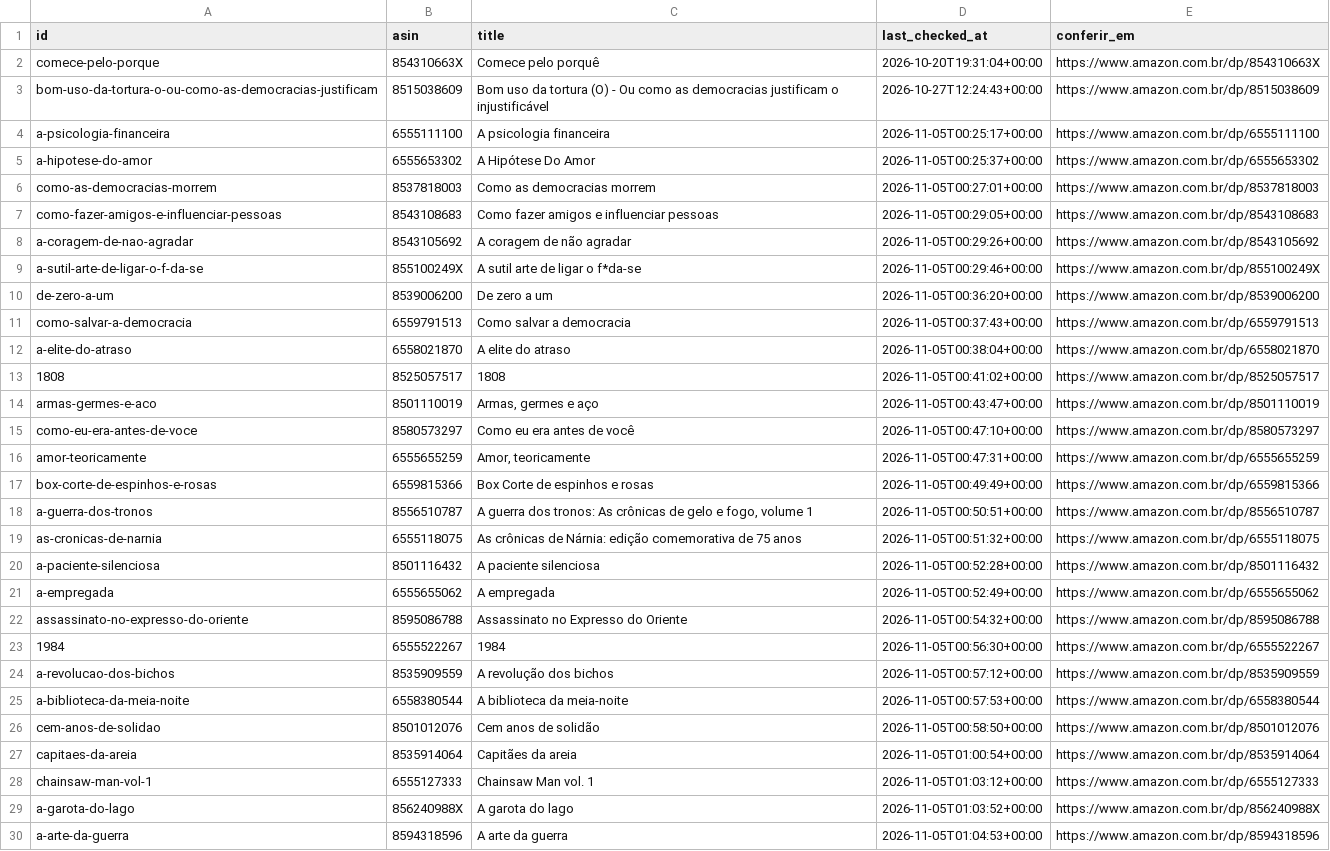
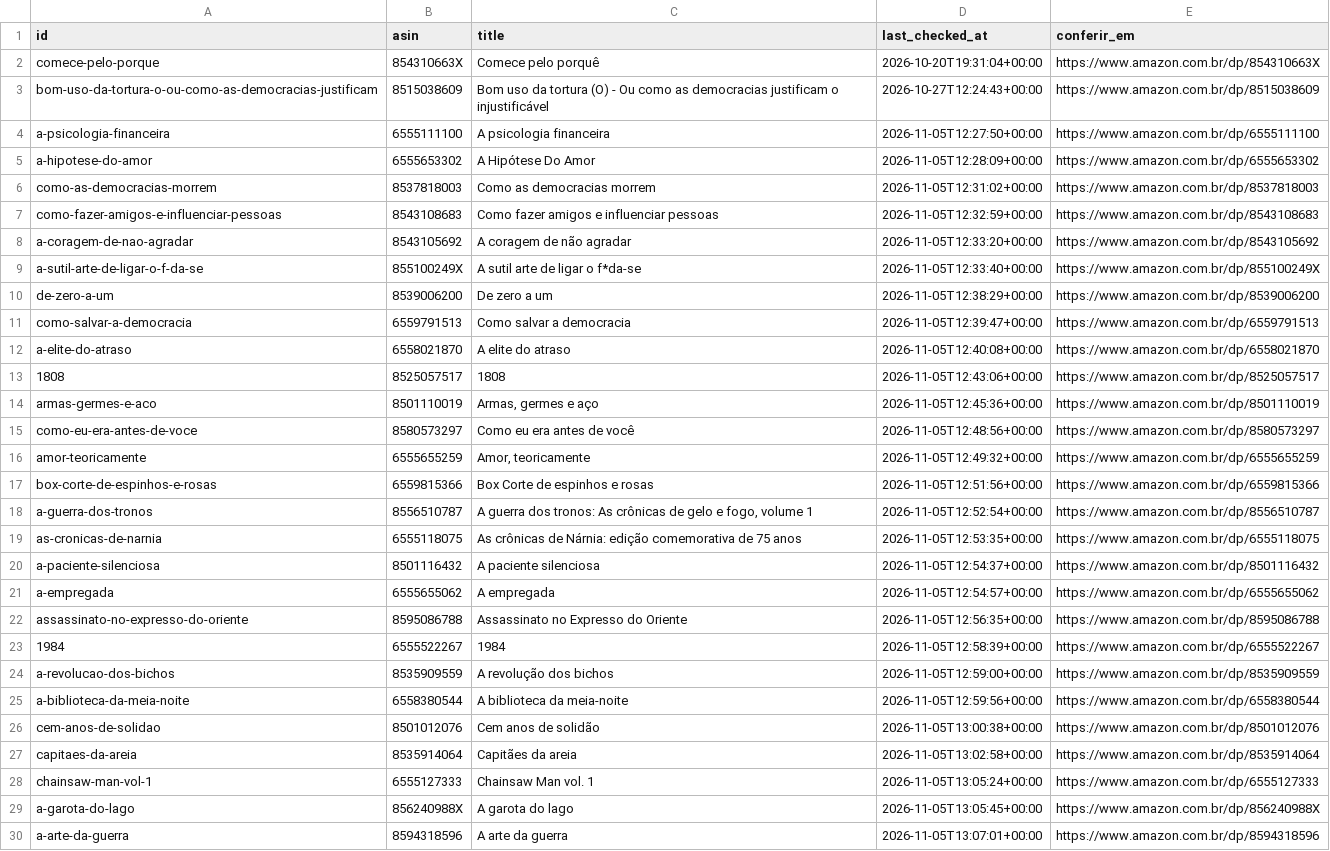
Before and after one commit to Elias-arruda/ofertaslivros.com, a CSV file: amazon_queue.csv, drawn as a sheet; only a part is shown; the diff covers the shown part only; the diff names each change by its address in the sheet, - before the commit and + after, or states it on an @@ line.

```diff
--- a/amazon_queue.csv
+++ b/amazon_queue.csv
-D4 (last_checked_at): 2026-11-05T00:25:17+00:00
+D4 (last_checked_at): 2026-11-05T12:27:50+00:00
-D5 (last_checked_at): 2026-11-05T00:25:37+00:00
+D5 (last_checked_at): 2026-11-05T12:28:09+00:00
-D6 (last_checked_at): 2026-11-05T00:27:01+00:00
+D6 (last_checked_at): 2026-11-05T12:31:02+00:00
-D7 (last_checked_at): 2026-11-05T00:29:05+00:00
+D7 (last_checked_at): 2026-11-05T12:32:59+00:00
-D8 (last_checked_at): 2026-11-05T00:29:26+00:00
+D8 (last_checked_at): 2026-11-05T12:33:20+00:00
-D9 (last_checked_at): 2026-11-05T00:29:46+00:00
+D9 (last_checked_at): 2026-11-05T12:33:40+00:00
-D10 (last_checked_at): 2026-11-05T00:36:20+00:00
+D10 (last_checked_at): 2026-11-05T12:38:29+00:00
-D11 (last_checked_at): 2026-11-05T00:37:43+00:00
+D11 (last_checked_at): 2026-11-05T12:39:47+00:00
-D12 (last_checked_at): 2026-11-05T00:38:04+00:00
+D12 (last_checked_at): 2026-11-05T12:40:08+00:00
-D13 (last_checked_at): 2026-11-05T00:41:02+00:00
+D13 (last_checked_at): 2026-11-05T12:43:06+00:00
-D14 (last_checked_at): 2026-11-05T00:43:47+00:00
+D14 (last_checked_at): 2026-11-05T12:45:36+00:00
-D15 (last_checked_at): 2026-11-05T00:47:10+00:00
+D15 (last_checked_at): 2026-11-05T12:48:56+00:00
-D16 (last_checked_at): 2026-11-05T00:47:31+00:00
+D16 (last_checked_at): 2026-11-05T12:49:32+00:00
-D17 (last_checked_at): 2026-11-05T00:49:49+00:00
+D17 (last_checked_at): 2026-11-05T12:51:56+00:00
-D18 (last_checked_at): 2026-11-05T00:50:51+00:00
+D18 (last_checked_at): 2026-11-05T12:52:54+00:00
-D19 (last_checked_at): 2026-11-05T00:51:32+00:00
+D19 (last_checked_at): 2026-11-05T12:53:35+00:00
-D20 (last_checked_at): 2026-11-05T00:52:28+00:00
+D20 (last_checked_at): 2026-11-05T12:54:37+00:00
-D21 (last_checked_at): 2026-11-05T00:52:49+00:00
+D21 (last_checked_at): 2026-11-05T12:54:57+00:00
-D22 (last_checked_at): 2026-11-05T00:54:32+00:00
+D22 (last_checked_at): 2026-11-05T12:56:35+00:00
-D23 (last_checked_at): 2026-11-05T00:56:30+00:00
+D23 (last_checked_at): 2026-11-05T12:58:39+00:00
-D24 (last_checked_at): 2026-11-05T00:57:12+00:00
+D24 (last_checked_at): 2026-11-05T12:59:00+00:00
-D25 (last_checked_at): 2026-11-05T00:57:53+00:00
+D25 (last_checked_at): 2026-11-05T12:59:56+00:00
-D26 (last_checked_at): 2026-11-05T00:58:50+00:00
+D26 (last_checked_at): 2026-11-05T13:00:38+00:00
-D27 (last_checked_at): 2026-11-05T01:00:54+00:00
+D27 (last_checked_at): 2026-11-05T13:02:58+00:00
-D28 (last_checked_at): 2026-11-05T01:03:12+00:00
+D28 (last_checked_at): 2026-11-05T13:05:24+00:00
-D29 (last_checked_at): 2026-11-05T01:03:52+00:00
+D29 (last_checked_at): 2026-11-05T13:05:45+00:00
-D30 (last_checked_at): 2026-11-05T01:04:53+00:00
+D30 (last_checked_at): 2026-11-05T13:07:01+00:00
```
Also changed, not shown: 1 edited cell elsewhere in this file, 3 other files.
